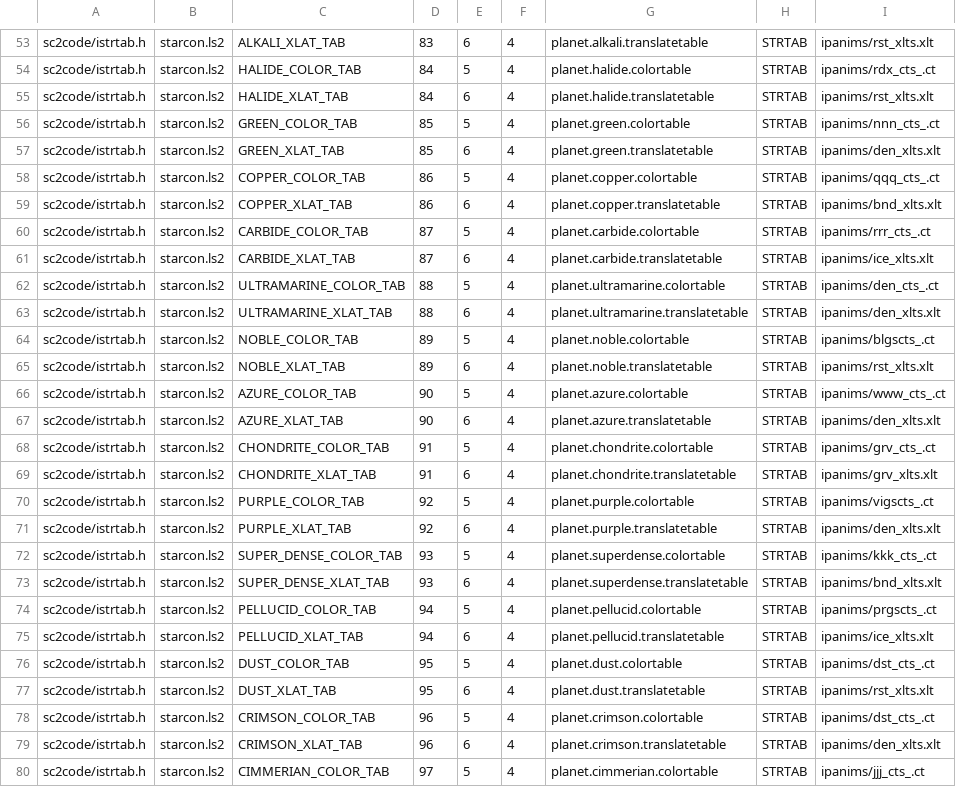
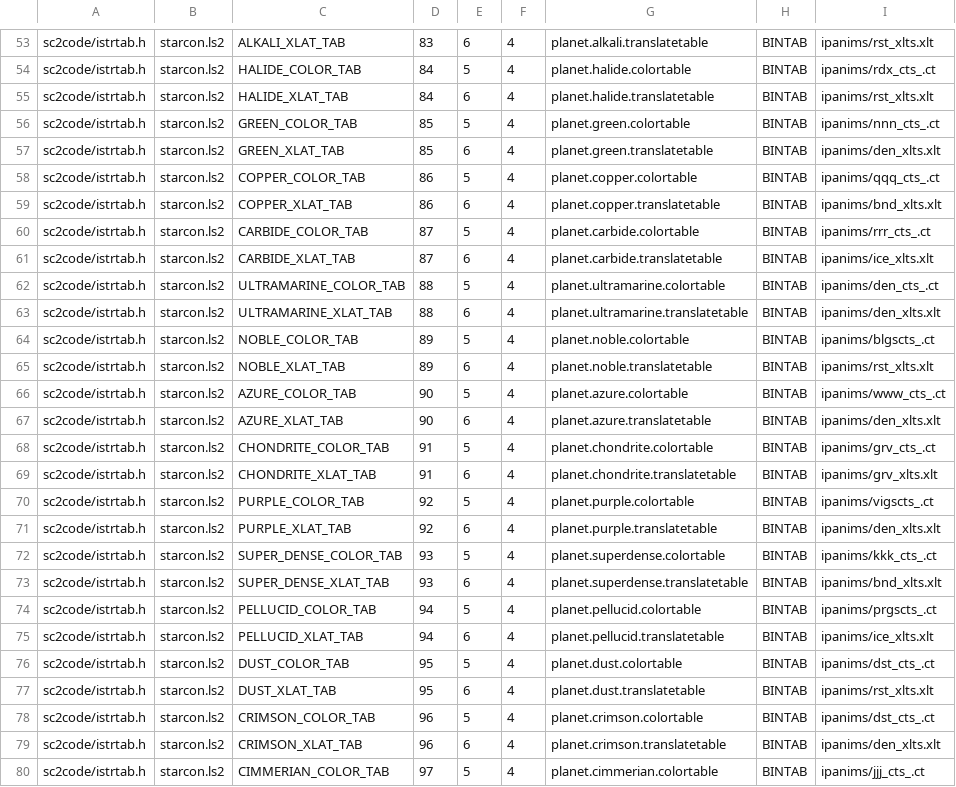
Before and after one commit to juj/sc2-uqm, a CSV file: tools/resmap/resources.csv, drawn as a sheet; only a part is shown, gaps mark what is left out; the diff covers the shown part only; the diff names each change by its address in the sheet, - before the commit and + after, or states it on an @@ line.

Commit message:
Split STRTAB into two resource types instead of differentiating on suffix
git-svn-id: svn://svn.code.sf.net/p/sc2/code/trunk@2968 8092fc87-c524-0410-9efc-e669fe64eaf9

```diff
--- a/tools/resmap/resources.csv
+++ b/tools/resmap/resources.csv
-H53:H80: STRTAB
+H53:H80: BINTAB
```
Also changed, not shown: 121 edited cells elsewhere in this file, 9 other files.
